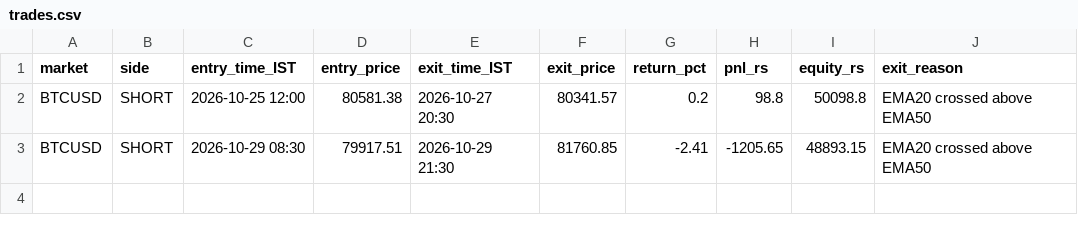
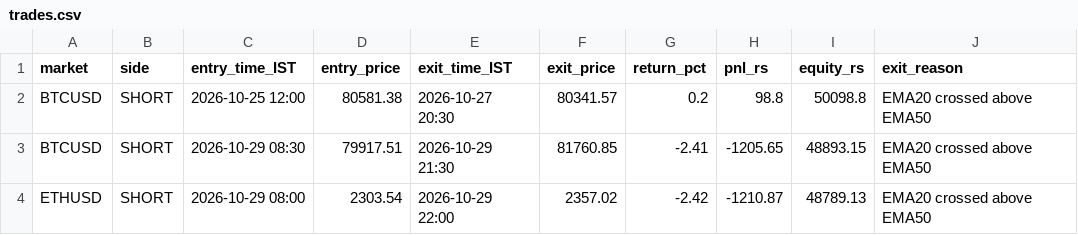
Before and after one commit to JPonline-cmd/paper-trading-bot, a CSV file: trades.csv, drawn as a sheet; the diff names each change by its address in the sheet, - before the commit and + after, or states it on an @@ line.

```diff
--- a/trades.csv
+++ b/trades.csv
+row 4: ETHUSD | SHORT | 2026-10-29 08:00 | 2303.54 | 2026-10-29 22:00 | 2357.02 | -2.42 | -1210.87 | 48789.13 | EMA20 crossed above EMA50
```
Also changed, not shown: equity.csv, 3 other files.
